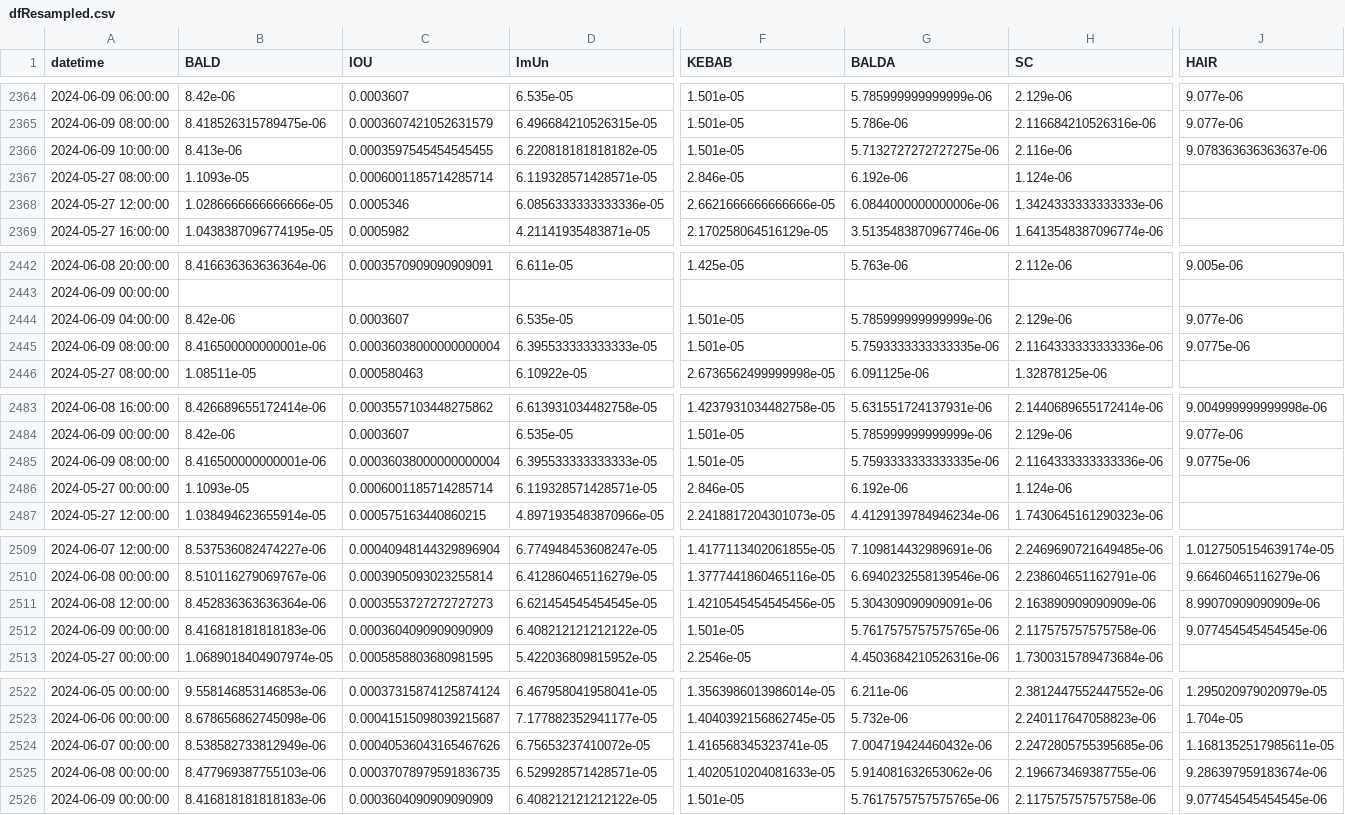
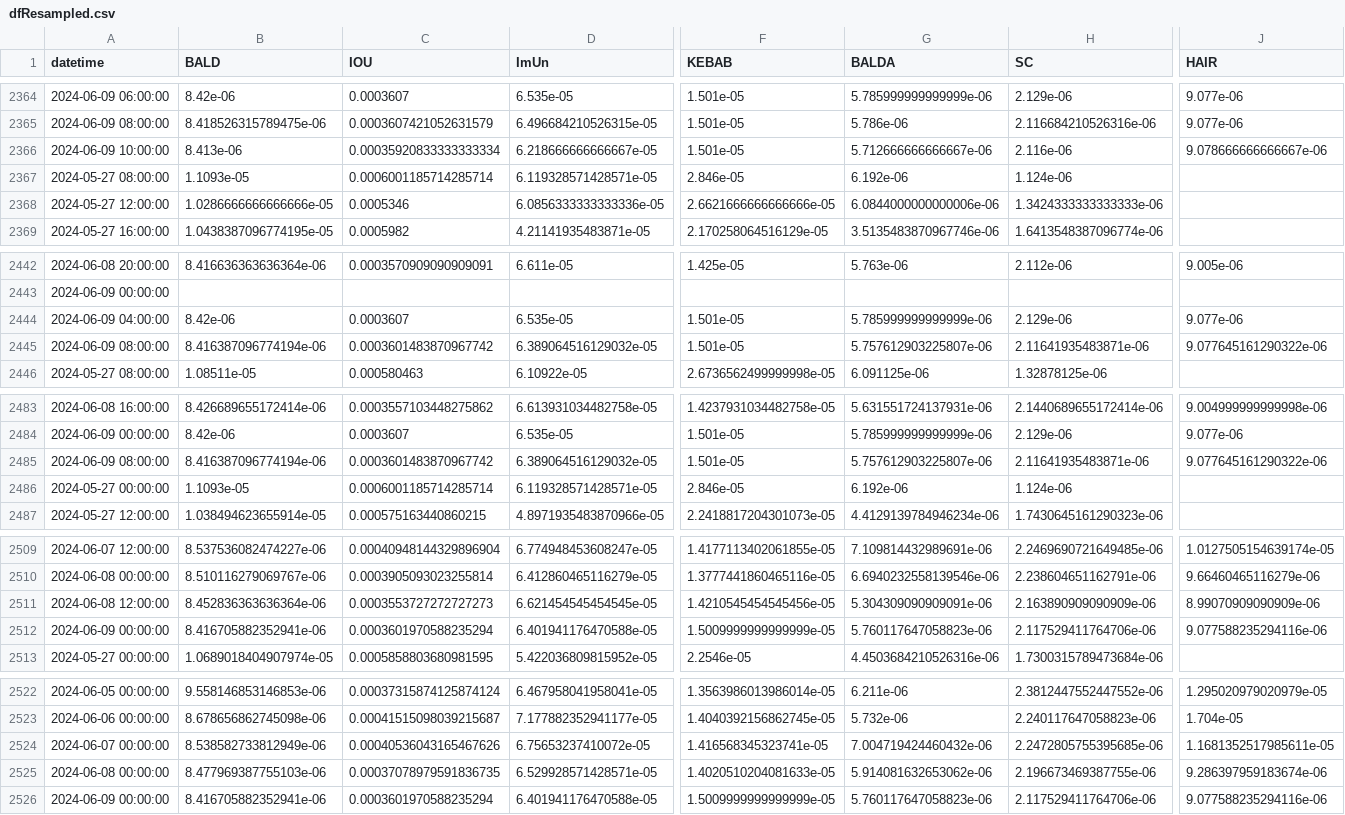
Before and after one commit to B4k469420/MADAlphaSummary, a CSV file: data/dfResampled.csv, drawn as a sheet; only a part is shown, gaps mark what is left out; the diff names each change by its address in the sheet, - before the commit and + after, or states it on an @@ line.

Commit message:
Update resampledDF.csv

```diff
--- a/data/dfResampled.csv
+++ b/data/dfResampled.csv
-C2366 (IOU): 0.0003597545454545455
+C2366 (IOU): 0.00035920833333333334
-D2366 (ImUn): 6.220818181818182e-05
+D2366 (ImUn): 6.218666666666667e-05
-G2366 (BALDA): 5.7132727272727275e-06
+G2366 (BALDA): 5.712666666666667e-06
-J2366 (HAIR): 9.078363636363637e-06
+J2366 (HAIR): 9.078666666666667e-06
-B2445 (BALD): 8.416500000000001e-06
+B2445 (BALD): 8.416387096774194e-06
-C2445 (IOU): 0.00036038000000000004
+C2445 (IOU): 0.0003601483870967742
-D2445 (ImUn): 6.395533333333333e-05
+D2445 (ImUn): 6.389064516129032e-05
-G2445 (BALDA): 5.7593333333333335e-06
+G2445 (BALDA): 5.757612903225807e-06
-H2445 (SC): 2.1164333333333336e-06
+H2445 (SC): 2.11641935483871e-06
-J2445 (HAIR): 9.0775e-06
+J2445 (HAIR): 9.077645161290322e-06
-B2485 (BALD): 8.416500000000001e-06
+B2485 (BALD): 8.416387096774194e-06
-C2485 (IOU): 0.00036038000000000004
+C2485 (IOU): 0.0003601483870967742
-D2485 (ImUn): 6.395533333333333e-05
+D2485 (ImUn): 6.389064516129032e-05
-G2485 (BALDA): 5.7593333333333335e-06
+G2485 (BALDA): 5.757612903225807e-06
-H2485 (SC): 2.1164333333333336e-06
+H2485 (SC): 2.11641935483871e-06
-J2485 (HAIR): 9.0775e-06
+J2485 (HAIR): 9.077645161290322e-06
-B2512 (BALD): 8.416818181818183e-06
+B2512 (BALD): 8.416705882352941e-06
-C2512 (IOU): 0.0003604090909090909
+C2512 (IOU): 0.0003601970588235294
-D2512 (ImUn): 6.408212121212122e-05
+D2512 (ImUn): 6.401941176470588e-05
-F2512 (KEBAB): 1.501e-05
+F2512 (KEBAB): 1.5009999999999999e-05
-G2512 (BALDA): 5.7617575757575765e-06
+G2512 (BALDA): 5.760117647058823e-06
-H2512 (SC): 2.117575757575758e-06
+H2512 (SC): 2.117529411764706e-06
-J2512 (HAIR): 9.077454545454545e-06
+J2512 (HAIR): 9.077588235294116e-06
-B2526 (BALD): 8.416818181818183e-06
+B2526 (BALD): 8.416705882352941e-06
-C2526 (IOU): 0.0003604090909090909
+C2526 (IOU): 0.0003601970588235294
-D2526 (ImUn): 6.408212121212122e-05
+D2526 (ImUn): 6.401941176470588e-05
-F2526 (KEBAB): 1.501e-05
+F2526 (KEBAB): 1.5009999999999999e-05
-G2526 (BALDA): 5.7617575757575765e-06
+G2526 (BALDA): 5.760117647058823e-06
-H2526 (SC): 2.117575757575758e-06
+H2526 (SC): 2.117529411764706e-06
-J2526 (HAIR): 9.077454545454545e-06
+J2526 (HAIR): 9.077588235294116e-06
```
